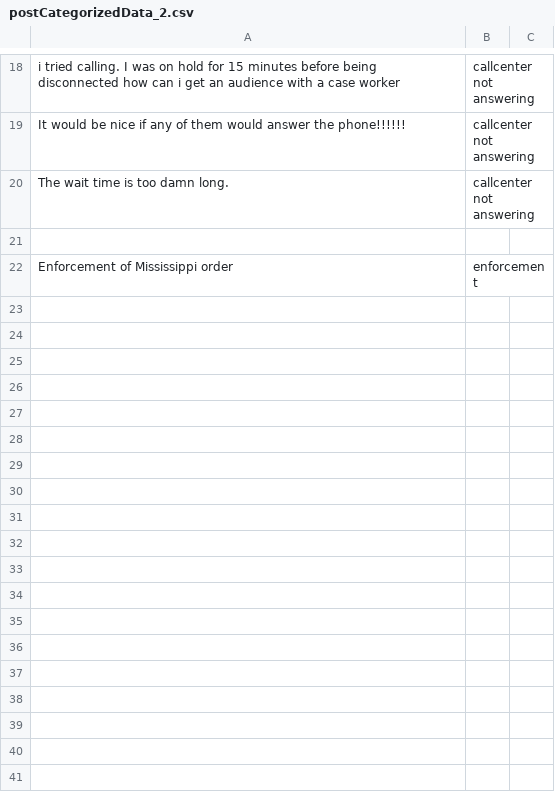
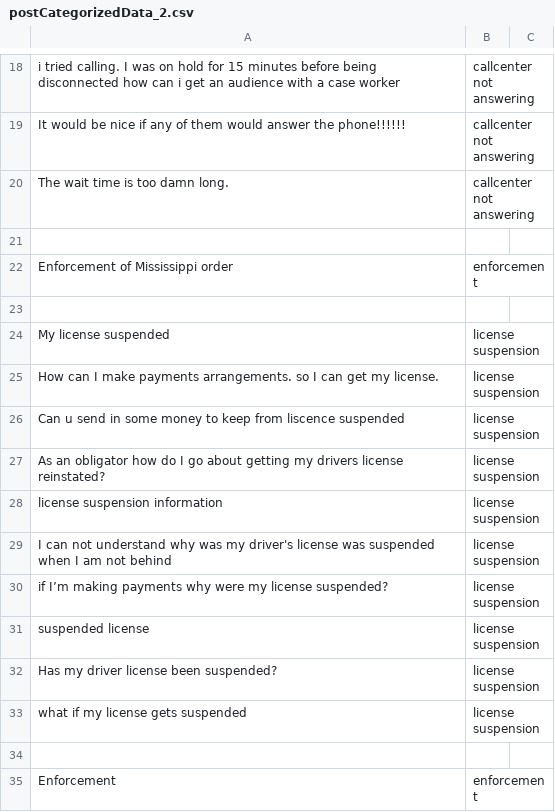
Before and after one commit to CambriaSolutions/webchat-analytics, a CSV file: autoMl/labeledData/postCategorizedData_2.csv, drawn as a sheet; only a part is shown, gaps mark what is left out.

```diff
--- a/autoMl/labeledData/postCategorizedData_2.csv
+++ b/autoMl/labeledData/postCategorizedData_2.csv
@@ -22 +22,14 @@ The wait time is too damn long., callcenter not answering
 Enforcement of Mississippi order, enforcement
+
+My license suspended, license suspension
+How can I make payments arrangements. so I can get my license., license suspension
+Can u send in some money to keep from liscence suspended, license suspension
+As an obligator how do I go about getting my drivers license reinstated?, license suspension
+license suspension information, license suspension
+I can not understand why was my driver's license was suspended when I am not behind, license suspension
+if I’m making payments why were my license suspended?, license suspension
+suspended license, license suspension
+Has my driver license been suspended?, license suspension
+what if my license gets suspended, license suspension
+
+Enforcement, enforcement
```
Also changed, not shown: 1 other file.
